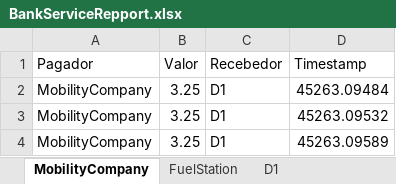
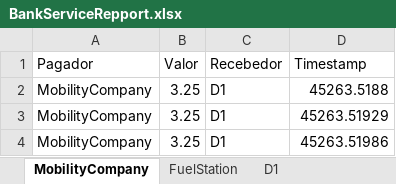
Before and after one commit to felipedpgabriel/sim, an Excel workbook: BankServiceRepport.xlsx, sheet MobilityCompany, drawn as a sheet; values as stored, in another font and other column widths than the file's, no borders; the diff names each change by its address in the sheet, - before the commit and + after, or states it on an @@ line.

```diff
--- a/BankServiceRepport.xlsx (sheet MobilityCompany)
+++ b/BankServiceRepport.xlsx (sheet MobilityCompany)
-D2 (Timestamp): 45263.09484
+D2 (Timestamp): 45263.5188
-D3 (Timestamp): 45263.09532
+D3 (Timestamp): 45263.51929
-D4 (Timestamp): 45263.09589
+D4 (Timestamp): 45263.51986
```
Also changed, not shown: 18 other files.
